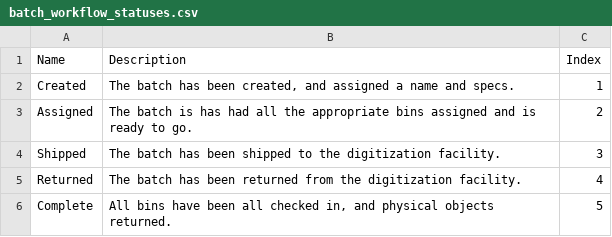
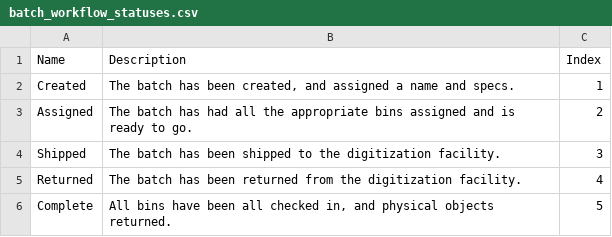
Before and after one commit to IUBLibTech/physical_object_database, a CSV file: lib/tasks/batch_workflow_statuses.csv, drawn as a sheet.

Commit message:
Typo fix in Batch Assigned status

```diff
--- a/lib/tasks/batch_workflow_statuses.csv
+++ b/lib/tasks/batch_workflow_statuses.csv
@@ -2,3 +2,3 @@ Name,Description,Index
 Created,"The batch has been created, and assigned a name and specs.",1
-Assigned,The batch is has had all the appropriate bins assigned and is ready to go.,2
+Assigned,The batch has had all the appropriate bins assigned and is ready to go.,2
 Shipped,The batch has been shipped to the digitization facility.,3
```
